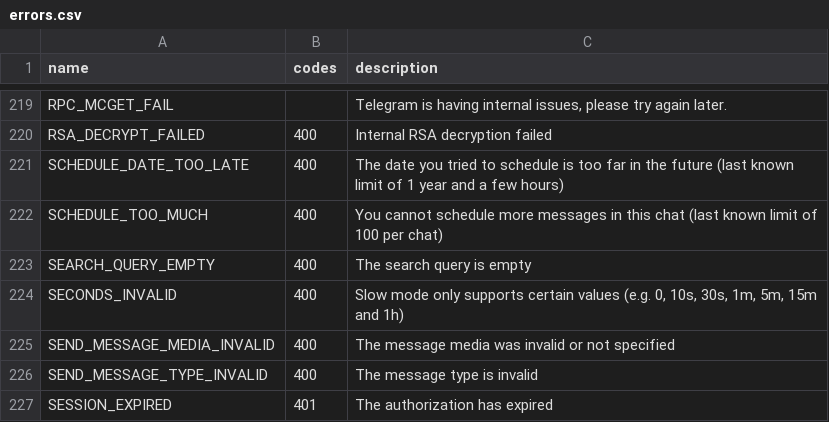
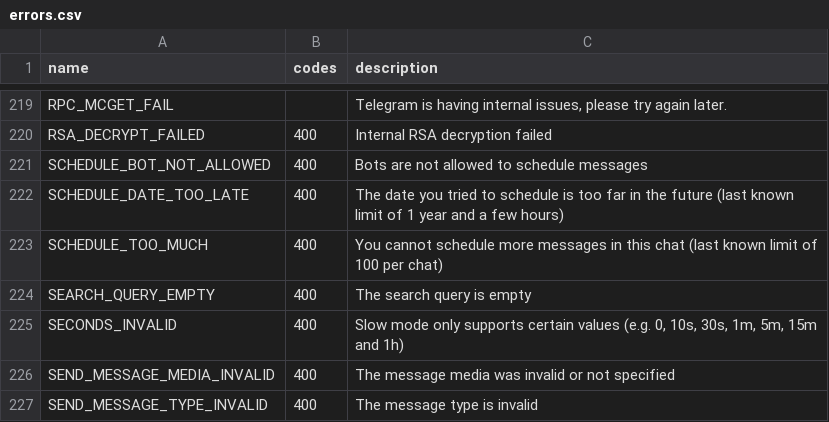
Before and after one commit to LonamiWebs/Telethon, a CSV file: telethon_generator/data/errors.csv, drawn as a sheet; only a part is shown, gaps mark what is left out; the shorter side is filled out with more unchanged rows.

```diff
--- a/telethon_generator/data/errors.csv
+++ b/telethon_generator/data/errors.csv
@@ -220,2 +220,3 @@ RPC_MCGET_FAIL,,"Telegram is having internal issues, please try again later."
 RSA_DECRYPT_FAILED,400,Internal RSA decryption failed
+SCHEDULE_BOT_NOT_ALLOWED,400,Bots are not allowed to schedule messages
 SCHEDULE_DATE_TOO_LATE,400,The date you tried to schedule is too far in the future (last known limit of 1 year and a few hours)
```
Also changed, not shown: telethon_generator/data/methods.csv, 3 other files.
